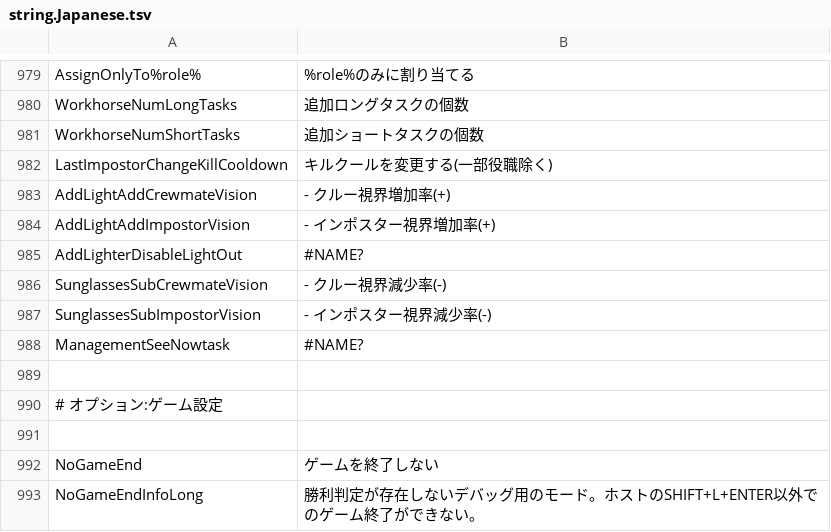
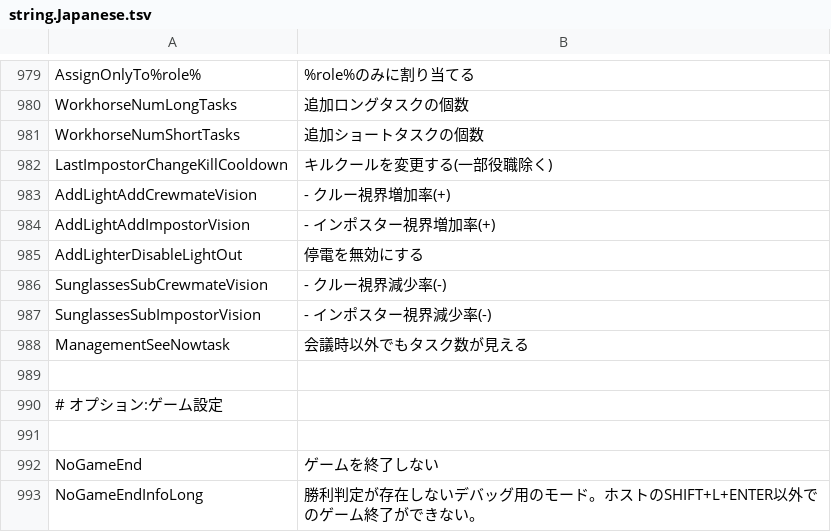
Before and after one commit to Yumenopai/TownOfHost_Y, a TSV file: Resources/string.Japanese.tsv, drawn as a sheet; only a part is shown, gaps mark what is left out.

Commit message:
オプション名が#NAME?となっていた問題の修正

```diff
--- a/Resources/string.Japanese.tsv
+++ b/Resources/string.Japanese.tsv
@@ -984,6 +984,6 @@ AddLightAddCrewmateVision	- クルー視界増加率(+)
 AddLightAddImpostorVision	- インポスター視界増加率(+)
-AddLighterDisableLightOut	#NAME?
+AddLighterDisableLightOut	停電を無効にする
 SunglassesSubCrewmateVision	- クルー視界減少率(-)
 SunglassesSubImpostorVision	- インポスター視界減少率(-)
-ManagementSeeNowtask	#NAME?
+ManagementSeeNowtask	会議時以外でもタスク数が見える
 	
```
